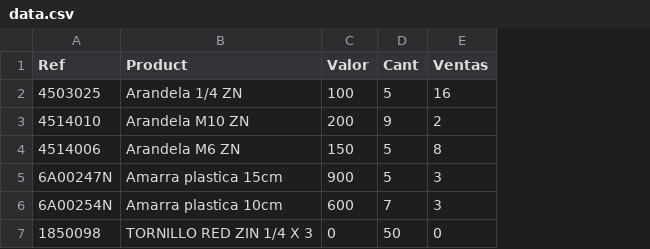
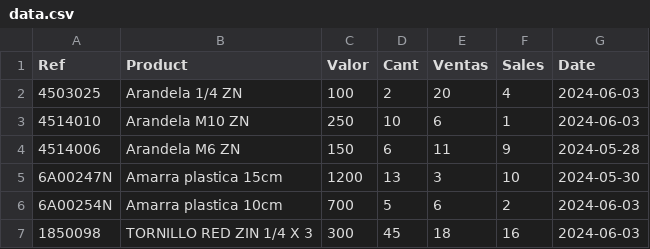
Before and after one commit to Yohan205/ProjectInventory, a CSV file: DataBase/data.csv, drawn as a sheet; the diff names each change by its address in the sheet, - before the commit and + after, or states it on an @@ line.

```diff
--- a/DataBase/data.csv
+++ b/DataBase/data.csv
+column F (Sales), rows 2-7: 4 | 1 | 9 | 10 | 2 | 16
+column G (Date), rows 2-7: 2024-06-03 | 2024-06-03 | 2024-05-28 | 2024-05-30 | 2024-06-03 | 2024-06-03
-D2 (Cant): 5
+D2 (Cant): 2
-E2 (Ventas): 16
+E2 (Ventas): 20
-C3 (Valor): 200
+C3 (Valor): 250
-D3 (Cant): 9
+D3 (Cant): 10
-E3 (Ventas): 2
+E3 (Ventas): 6
-D4 (Cant): 5
+D4 (Cant): 6
-E4 (Ventas): 8
+E4 (Ventas): 11
-C5 (Valor): 900
+C5 (Valor): 1200
-D5 (Cant): 5
+D5 (Cant): 13
-C6 (Valor): 600
+C6 (Valor): 700
-D6 (Cant): 7
+D6 (Cant): 5
-E6 (Ventas): 3
+E6 (Ventas): 6
-C7 (Valor): 0
+C7 (Valor): 300
-D7 (Cant): 50
+D7 (Cant): 45
-E7 (Ventas): 0
+E7 (Ventas): 18
```
Also changed, not shown: 10 other files.
